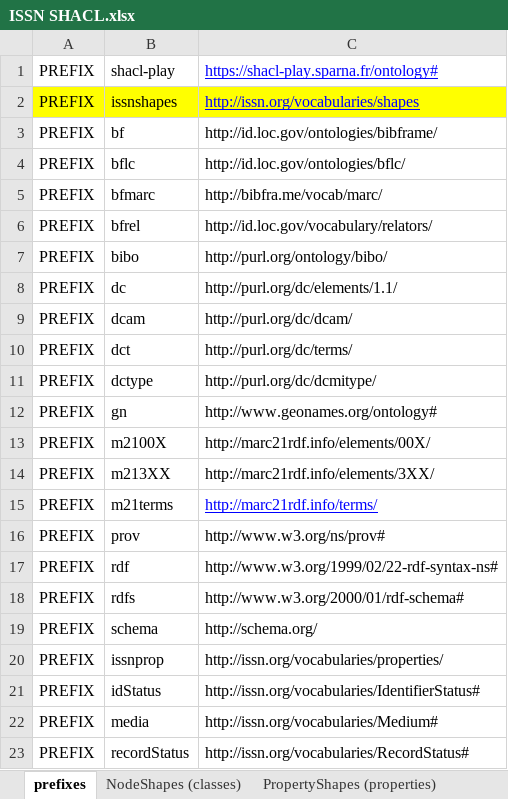
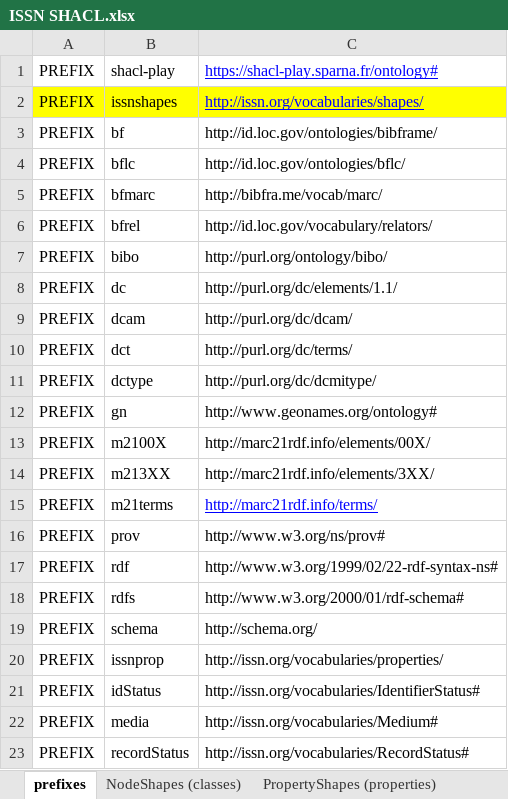
Before and after one commit to sparna-git/issn-jsonld-context, an Excel workbook: shacl/ISSN SHACL.xlsx, sheet prefixes, drawn as a sheet; values as stored, in another font and other column widths than the file's, no borders; the diff names each change by its address in the sheet, - before the commit and + after, or states it on an @@ line.

```diff
--- a/shacl/ISSN SHACL.xlsx (sheet prefixes)
+++ b/shacl/ISSN SHACL.xlsx (sheet prefixes)
-C2: http://issn.org/vocabularies/shapes
+C2: http://issn.org/vocabularies/shapes/
```
Also changed, not shown: sheet PropertyShapes (properties), sheet PropertyGroups, other sheet tabs, 1 other file.
